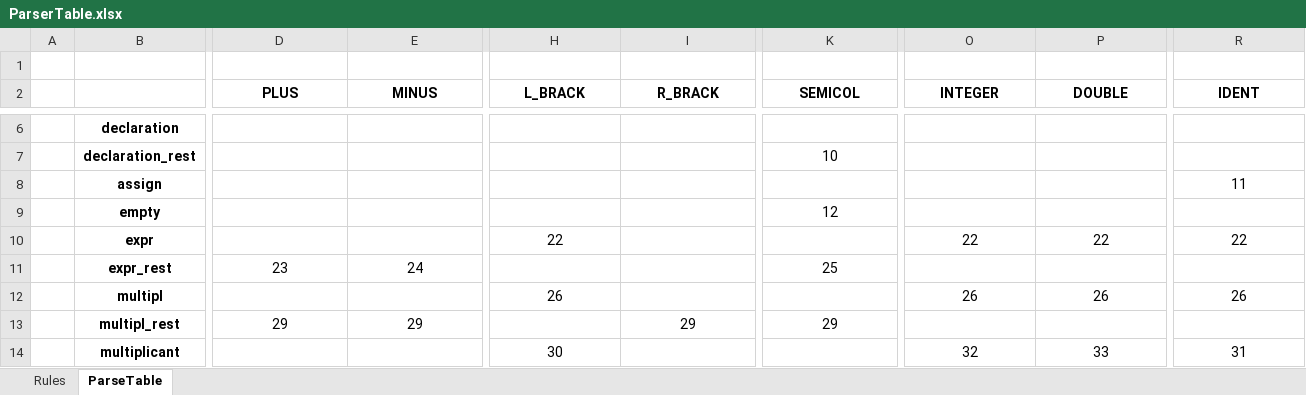
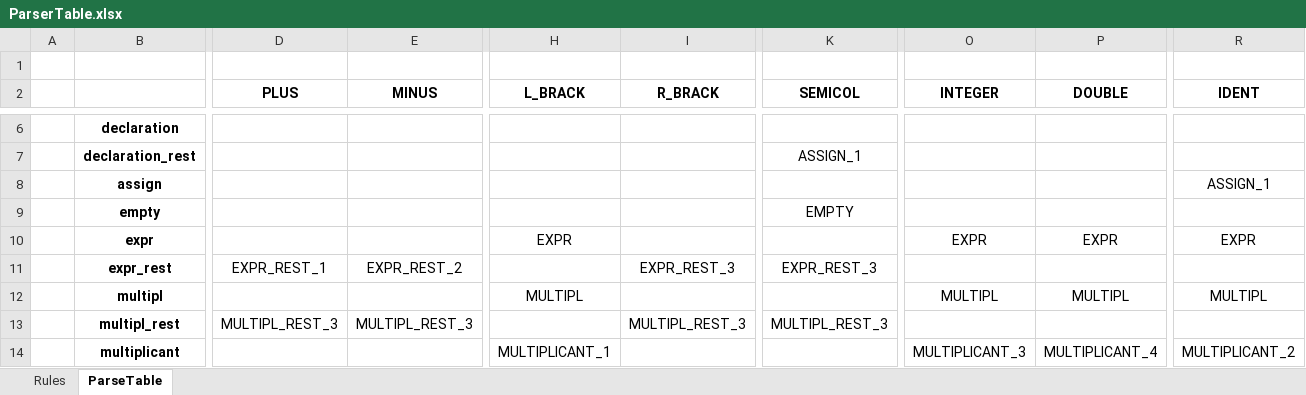
Before and after one commit to scholasticus88/DarkRepository, an Excel workbook: Calc/ParserTable.xlsx, sheet ParseTable, drawn as a sheet; only a part is shown, gaps mark what is left out; values as stored, in another font and other column widths than the file's, no borders; the diff covers the shown part only; the diff names each change by its address in the sheet, - before the commit and + after, or states it on an @@ line.

```diff
--- a/Calc/ParserTable.xlsx (sheet ParseTable)
+++ b/Calc/ParserTable.xlsx (sheet ParseTable)
-K7 (SEMICOL): 10
+K7 (SEMICOL): ASSIGN_1
-R8 (IDENT): 11
+R8 (IDENT): ASSIGN_1
-K9 (SEMICOL): 12
+K9 (SEMICOL): EMPTY
-H10 (L_BRACK): 22
+H10 (L_BRACK): EXPR
-O10 (INTEGER): 22
+O10 (INTEGER): EXPR
-P10 (DOUBLE): 22
+P10 (DOUBLE): EXPR
-R10 (IDENT): 22
+R10 (IDENT): EXPR
-D11 (PLUS): 23
+D11 (PLUS): EXPR_REST_1
-E11 (MINUS): 24
+E11 (MINUS): EXPR_REST_2
-I11 (R_BRACK): (empty)
+I11 (R_BRACK): EXPR_REST_3
-K11 (SEMICOL): 25
+K11 (SEMICOL): EXPR_REST_3
-H12 (L_BRACK): 26
+H12 (L_BRACK): MULTIPL
-O12 (INTEGER): 26
+O12 (INTEGER): MULTIPL
-P12 (DOUBLE): 26
+P12 (DOUBLE): MULTIPL
-R12 (IDENT): 26
+R12 (IDENT): MULTIPL
-D13 (PLUS): 29
+D13 (PLUS): MULTIPL_REST_3
-E13 (MINUS): 29
+E13 (MINUS): MULTIPL_REST_3
-I13 (R_BRACK): 29
+I13 (R_BRACK): MULTIPL_REST_3
-K13 (SEMICOL): 29
+K13 (SEMICOL): MULTIPL_REST_3
-H14 (L_BRACK): 30
+H14 (L_BRACK): MULTIPLICANT_1
-O14 (INTEGER): 32
+O14 (INTEGER): MULTIPLICANT_3
-P14 (DOUBLE): 33
+P14 (DOUBLE): MULTIPLICANT_4
-R14 (IDENT): 31
+R14 (IDENT): MULTIPLICANT_2
```
Also changed, not shown: 57 edited cells elsewhere in this sheet, 3 other files.
